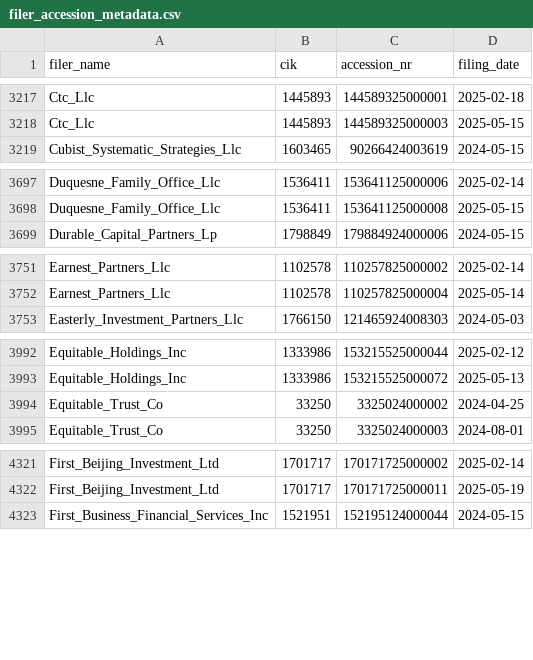
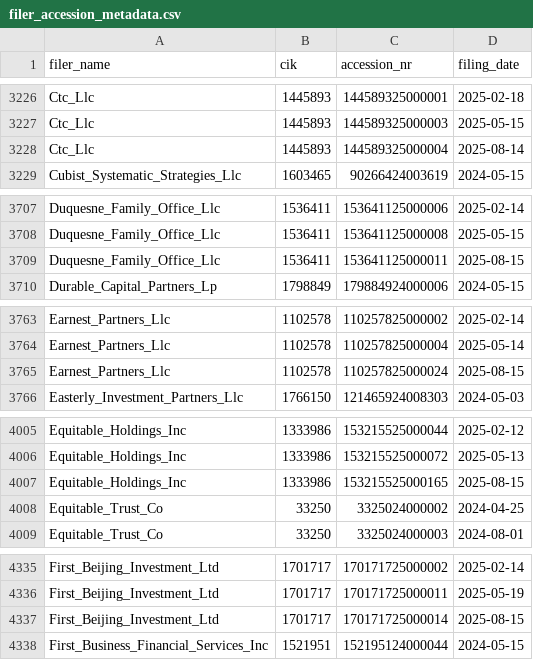
Before and after one commit to andreiCiocirlan/quarterly_holdings, a CSV file: data/sources/filer_accession_metadata.csv, drawn as a sheet; only a part is shown, gaps mark what is left out; the diff covers the shown part only; the diff names each change by its address in the sheet, - before the commit and + after, or states it on an @@ line.

```diff
--- a/data/sources/filer_accession_metadata.csv
+++ b/data/sources/filer_accession_metadata.csv
+row 3228: Ctc_Llc | 1445893 | 144589325000004 | 2025-08-14
+row 3709: Duquesne_Family_Office_Llc | 1536411 | 153641125000011 | 2025-08-15
+row 3765: Earnest_Partners_Llc | 1102578 | 110257825000024 | 2025-08-15
+row 4007: Equitable_Holdings_Inc | 1333986 | 153215525000165 | 2025-08-15
+row 4337: First_Beijing_Investment_Ltd | 1701717 | 170171725000014 | 2025-08-15
```
Also changed, not shown: 30 added rows and 8 edited cells elsewhere in this file.
